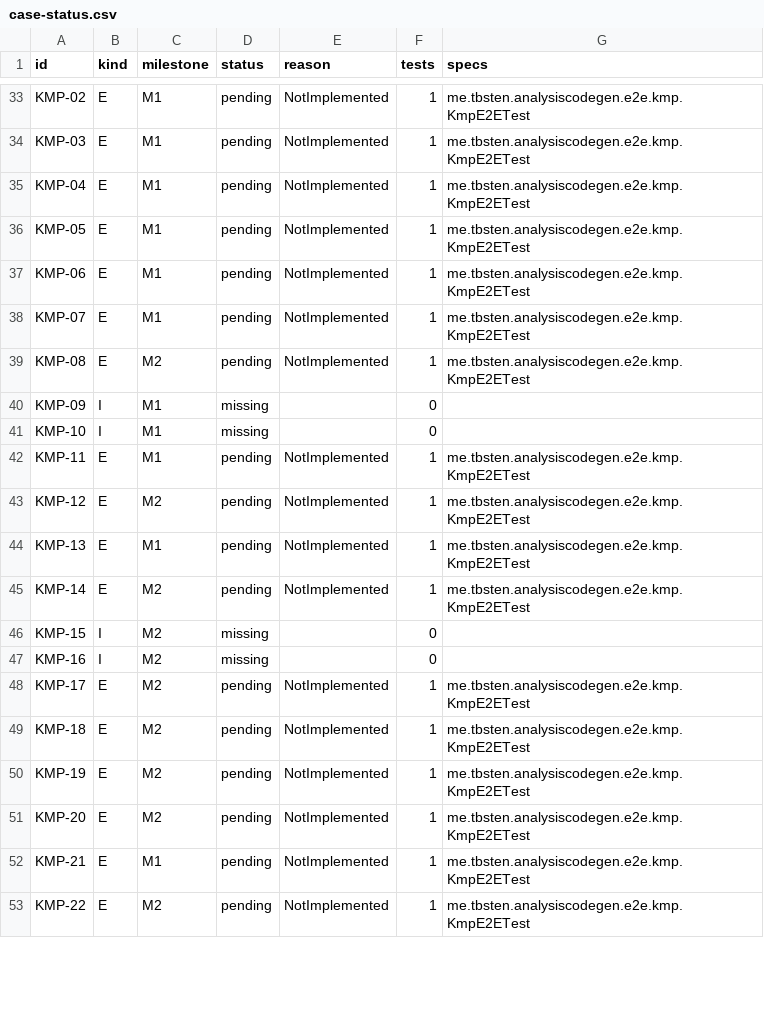
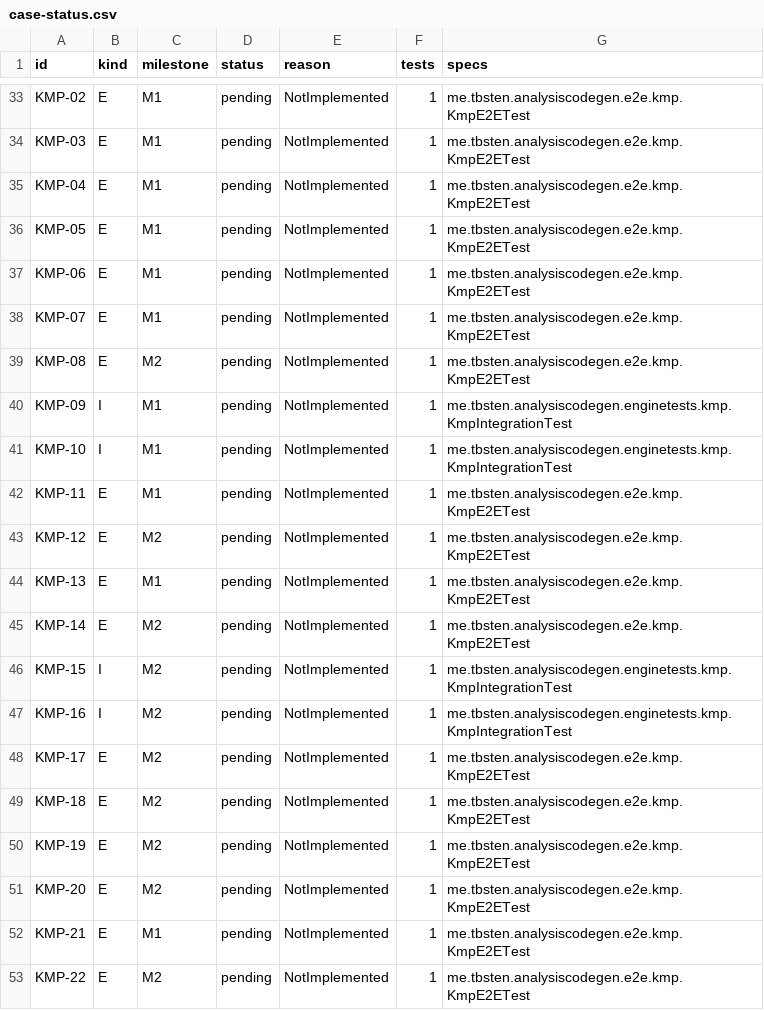
Before and after one commit to TBSten/analysis-code-gen, a CSV file: quality/case-status.csv, drawn as a sheet; only a part is shown, gaps mark what is left out; the diff covers the shown part only.

```diff
--- a/quality/case-status.csv
+++ b/quality/case-status.csv
@@ -39,4 +39,4 @@ KMP-07,E,M1,pending,NotImplemented,1,me.tbsten.analysiscodegen.e2e.kmp.KmpE2ETes
 KMP-08,E,M2,pending,NotImplemented,1,me.tbsten.analysiscodegen.e2e.kmp.KmpE2ETest
-KMP-09,I,M1,missing,,0,
-KMP-10,I,M1,missing,,0,
+KMP-09,I,M1,pending,NotImplemented,1,me.tbsten.analysiscodegen.enginetests.kmp.KmpIntegrationTest
+KMP-10,I,M1,pending,NotImplemented,1,me.tbsten.analysiscodegen.enginetests.kmp.KmpIntegrationTest
 KMP-11,E,M1,pending,NotImplemented,1,me.tbsten.analysiscodegen.e2e.kmp.KmpE2ETest
@@ -45,4 +45,4 @@ KMP-13,E,M1,pending,NotImplemented,1,me.tbsten.analysiscodegen.e2e.kmp.KmpE2ETes
 KMP-14,E,M2,pending,NotImplemented,1,me.tbsten.analysiscodegen.e2e.kmp.KmpE2ETest
-KMP-15,I,M2,missing,,0,
-KMP-16,I,M2,missing,,0,
+KMP-15,I,M2,pending,NotImplemented,1,me.tbsten.analysiscodegen.enginetests.kmp.KmpIntegrationTest
+KMP-16,I,M2,pending,NotImplemented,1,me.tbsten.analysiscodegen.enginetests.kmp.KmpIntegrationTest
 KMP-17,E,M2,pending,NotImplemented,1,me.tbsten.analysiscodegen.e2e.kmp.KmpE2ETest
```
Also changed, not shown: 164 edited cells elsewhere in this file, 11 other files.
